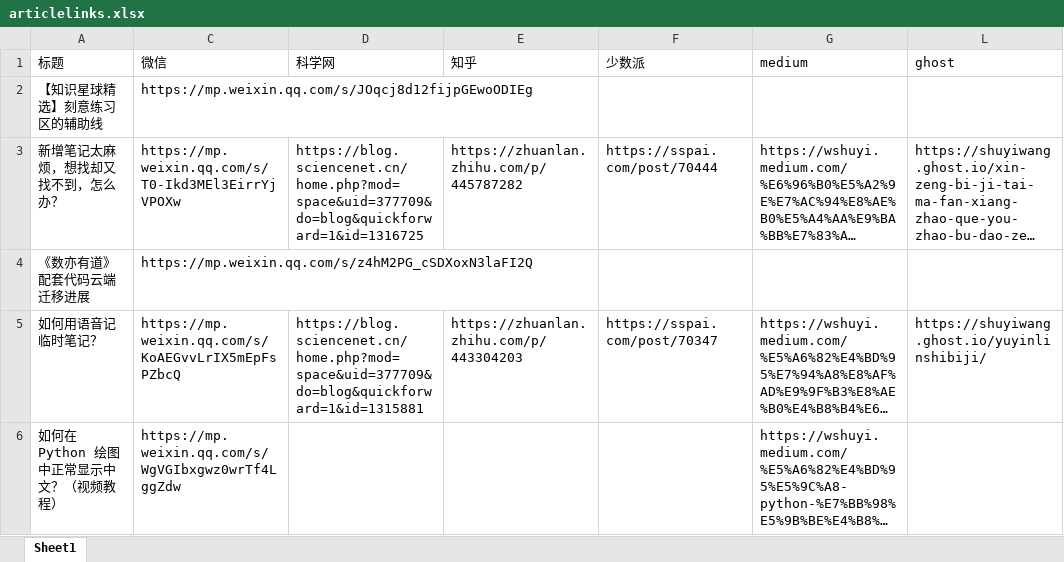
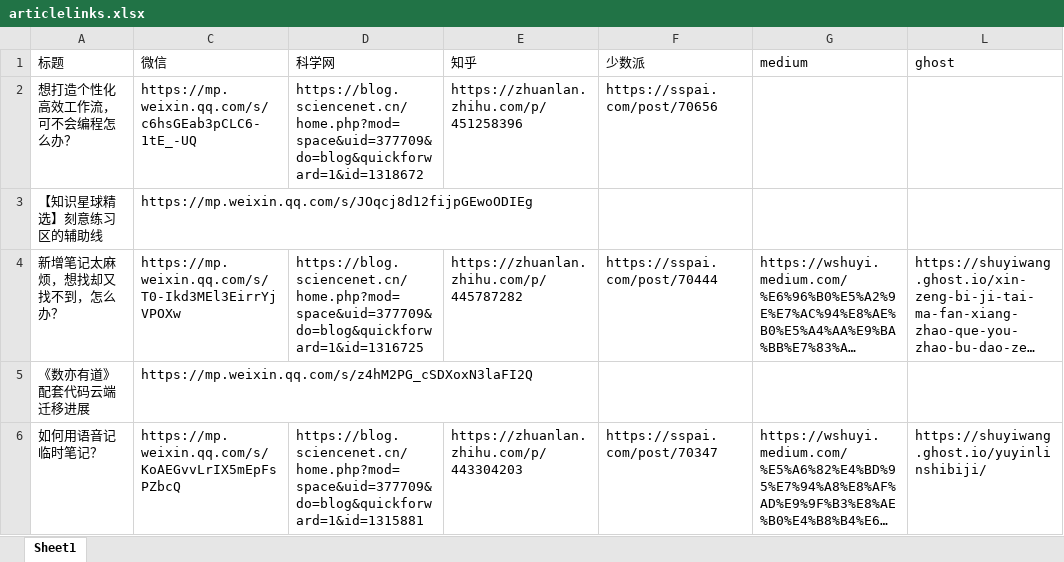
Before and after one commit to wshuyi/articlelinks-get-with-streamlit, an Excel workbook: articlelinks.xlsx, sheet Sheet1, drawn as a sheet; only a part is shown; the shorter side is filled out with more unchanged rows; long unchanged cells end in …; values as stored, in another font and other column widths than the file's, no borders; the diff names each change by its address in the sheet, - before the commit and + after, or states it on an @@ line.

Commit message:
article links updated

```diff
--- a/articlelinks.xlsx (sheet Sheet1)
+++ b/articlelinks.xlsx (sheet Sheet1)
+row 2: 想打造个性化高效工作流，可不会编程怎么办？ | https://mp.weixin.qq.com/s/c6hsGEab3pCLC6-1tE_-UQ | https://blog.sciencenet.cn/home.php?mod=space&uid=377709&do=blog&quickforward=1&id=1318672 | https://zhuanlan.zhihu.com/p/451258396 | https://sspai.com/post/70656
```
